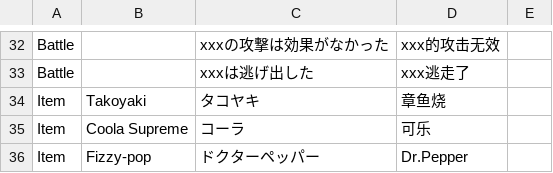
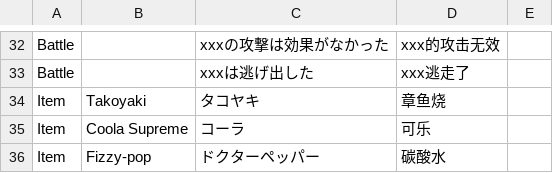
Before and after one commit to miaowm5/MV-Sample-Chinese-Transtation, a CSV file: system.csv, drawn as a sheet; only a part is shown, gaps mark what is left out.

Commit message:
Update system.csv

```diff
--- a/system.csv
+++ b/system.csv
@@ -35,2 +35,2 @@ Item,Takoyaki,タコヤキ,章鱼烧,,
 Item,Coola Supreme,コーラ,可乐,,
-Item,Fizzy-pop,ドクターペッパー,Dr.Pepper,,
+Item,Fizzy-pop,ドクターペッパー,碳酸水,,
```
